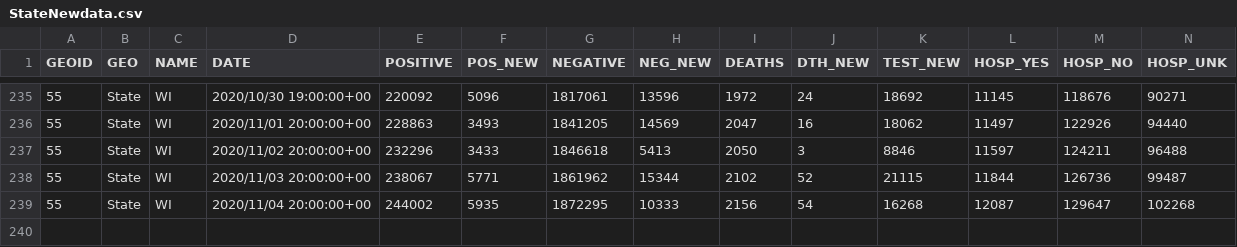
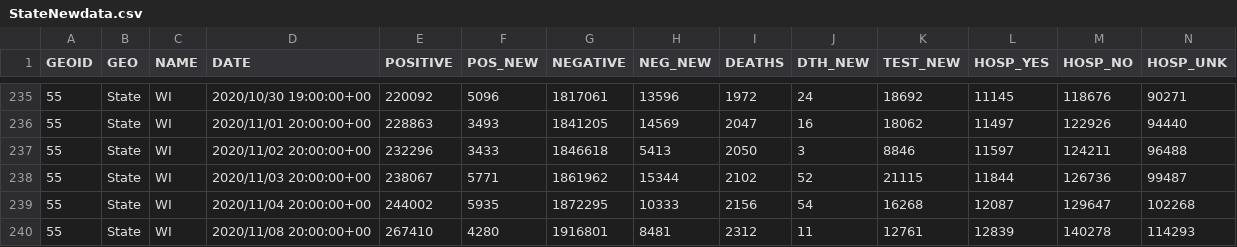
Before and after one commit to jjkraker/EauClaireCOVIDsummary, a CSV file: StateNewdata.csv, drawn as a sheet; only a part is shown, gaps mark what is left out; rows hold the shown columns only; the diff names each change by its address in the sheet, - before the commit and + after, or states it on an @@ line.

```diff
--- a/StateNewdata.csv
+++ b/StateNewdata.csv
+row 240: 55 | State | WI | 2020/11/08 20:00:00+00 | 267410 | 4280 | 1916801 | 8481 | 2312 | 11 | 12761 | 12839 | 140278 | 114293
```
Also changed, not shown: 3 other files.
